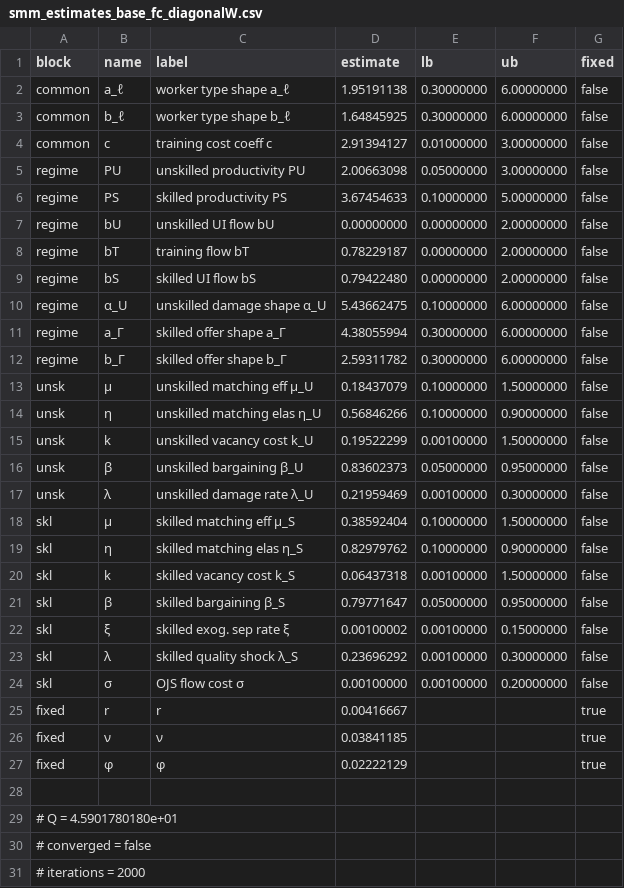
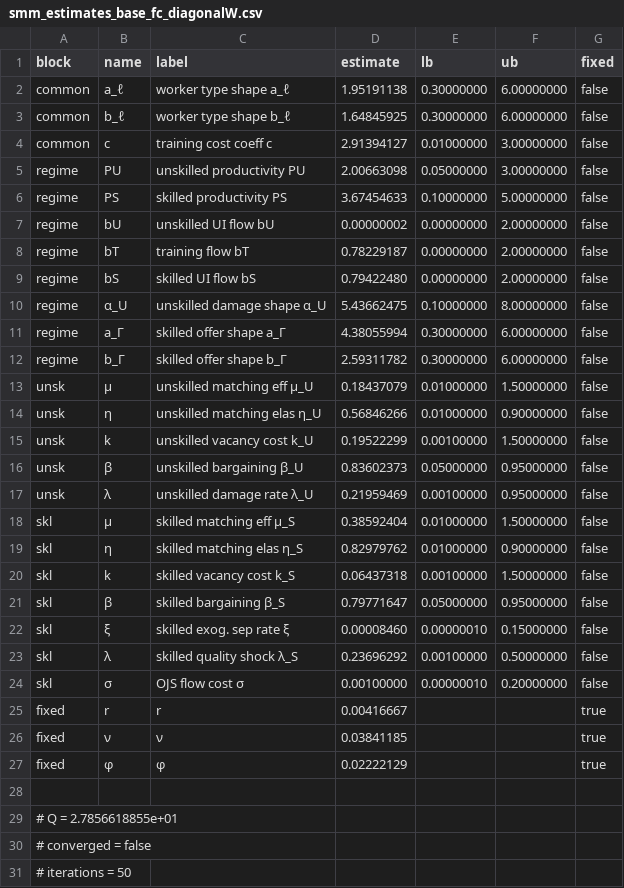
Before and after one commit to RamziChariag/DMP_labour_market_choice, a CSV file: output/tables/smm_estimates_base_fc_diagonalW.csv, drawn as a sheet.

```diff
--- a/output/tables/smm_estimates_base_fc_diagonalW.csv
+++ b/output/tables/smm_estimates_base_fc_diagonalW.csv
@@ -6,20 +6,20 @@ regime,PU,unskilled productivity PU,2.00663098,0.05000000,3.00000000,false
 regime,PS,skilled productivity PS,3.67454633,0.10000000,5.00000000,false
-regime,bU,unskilled UI flow bU,0.00000000,0.00000000,2.00000000,false
+regime,bU,unskilled UI flow bU,0.00000002,0.00000000,2.00000000,false
 regime,bT,training flow bT,0.78229187,0.00000000,2.00000000,false
 regime,bS,skilled UI flow bS,0.79422480,0.00000000,2.00000000,false
-regime,α_U,unskilled damage shape α_U,5.43662475,0.10000000,6.00000000,false
+regime,α_U,unskilled damage shape α_U,5.43662475,0.10000000,8.00000000,false
 regime,a_Γ,skilled offer shape a_Γ,4.38055994,0.30000000,6.00000000,false
 regime,b_Γ,skilled offer shape b_Γ,2.59311782,0.30000000,6.00000000,false
-unsk,μ,unskilled matching eff μ_U,0.18437079,0.10000000,1.50000000,false
-unsk,η,unskilled matching elas η_U,0.56846266,0.10000000,0.90000000,false
+unsk,μ,unskilled matching eff μ_U,0.18437079,0.01000000,1.50000000,false
+unsk,η,unskilled matching elas η_U,0.56846266,0.01000000,0.90000000,false
 unsk,k,unskilled vacancy cost k_U,0.19522299,0.00100000,1.50000000,false
 unsk,β,unskilled bargaining β_U,0.83602373,0.05000000,0.95000000,false
-unsk,λ,unskilled damage rate λ_U,0.21959469,0.00100000,0.30000000,false
-skl,μ,skilled matching eff μ_S,0.38592404,0.10000000,1.50000000,false
-skl,η,skilled matching elas η_S,0.82979762,0.10000000,0.90000000,false
+unsk,λ,unskilled damage rate λ_U,0.21959469,0.00100000,0.95000000,false
+skl,μ,skilled matching eff μ_S,0.38592404,0.01000000,1.50000000,false
+skl,η,skilled matching elas η_S,0.82979762,0.01000000,0.90000000,false
 skl,k,skilled vacancy cost k_S,0.06437318,0.00100000,1.50000000,false
 skl,β,skilled bargaining β_S,0.79771647,0.05000000,0.95000000,false
-skl,ξ,skilled exog. sep rate ξ,0.00100002,0.00100000,0.15000000,false
-skl,λ,skilled quality shock λ_S,0.23696292,0.00100000,0.30000000,false
-skl,σ,OJS flow cost σ,0.00100000,0.00100000,0.20000000,false
+skl,ξ,skilled exog. sep rate ξ,0.00008460,0.00000010,0.15000000,false
+skl,λ,skilled quality shock λ_S,0.23696292,0.00100000,0.50000000,false
+skl,σ,OJS flow cost σ,0.00100000,0.00000010,0.20000000,false
 fixed,r,r,0.00416667,,,true
@@ -28,4 +28,4 @@ fixed,φ,φ,0.02222129,,,true
 
-# Q = 4.5901780180e+01
+# Q = 2.7856618855e+01
 # converged = false
-# iterations = 2000
+# iterations = 50
```
Also changed, not shown: output/tables/smm_estimates_base_fc_fullW.csv, 7 other files.
